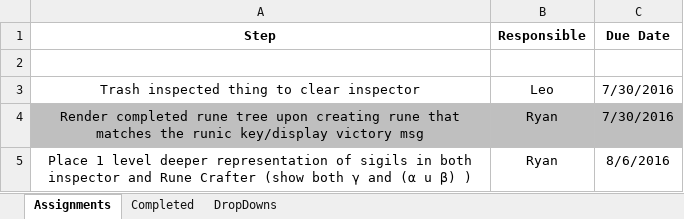
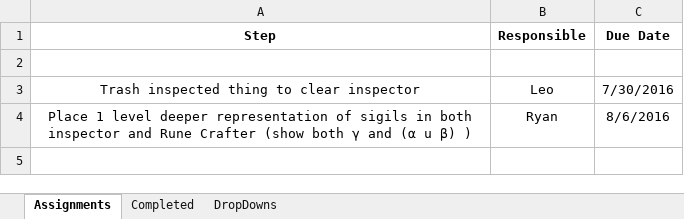
Before and after one commit to turtles-app/tutorial2, an Excel workbook: runeCrafterAgenda.xlsx, sheet Assignments, drawn as a sheet; values as stored, in another font and other column widths than the file's, no borders; conditional formats not drawn; the diff names each change by its address in the sheet, - before the commit and + after, or states it on an @@ line.

Commit message:
added victory

```diff
--- a/runeCrafterAgenda.xlsx (sheet Assignments)
+++ b/runeCrafterAgenda.xlsx (sheet Assignments)
-row 4: Render completed rune tree upon creating rune that matches the runic key/display victory msg | Ryan | 7/30/2016
```
Also changed, not shown: sheet Completed, 7 other files.
